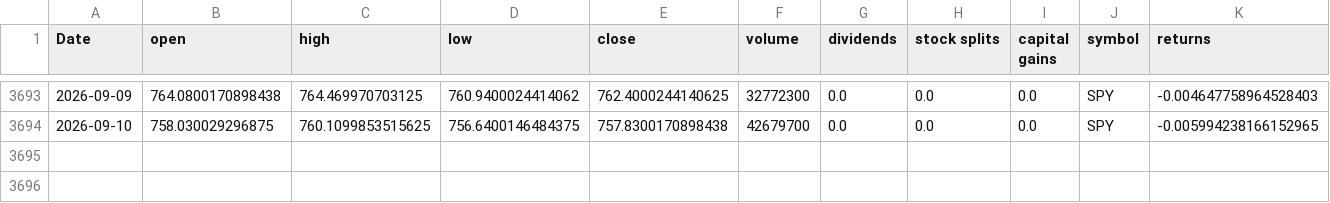
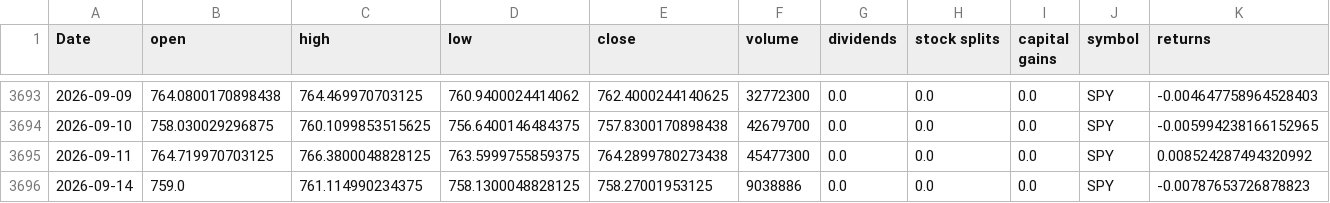
Before and after one commit to Akishai18/SignalM, a CSV file: data/spy_data.csv, drawn as a sheet; only a part is shown, gaps mark what is left out; rows hold the shown columns only; the diff names each change by its address in the sheet, - before the commit and + after, or states it on an @@ line.

Commit message:
chore: daily data refresh 2026-09-14

```diff
--- a/data/spy_data.csv
+++ b/data/spy_data.csv
+row 3695: 2026-09-11 | 764.719970703125 | 766.3800048828125 | 763.5999755859375 | 764.2899780273438 | 45477300 | 0.0 | 0.0 | 0.0 | SPY | 0.008524287494320992
+row 3696: 2026-09-14 | 759.0 | 761.114990234375 | 758.1300048828125 | 758.27001953125 | 9038886 | 0.0 | 0.0 | 0.0 | SPY | -0.00787653726878823
```
Also changed, not shown: data/sectors/xlb_data.csv, data/sectors/xlc_data.csv, 46 other files.
